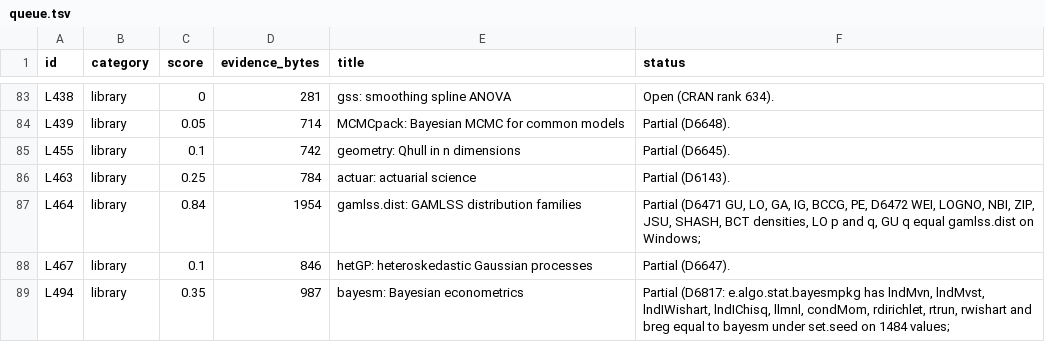
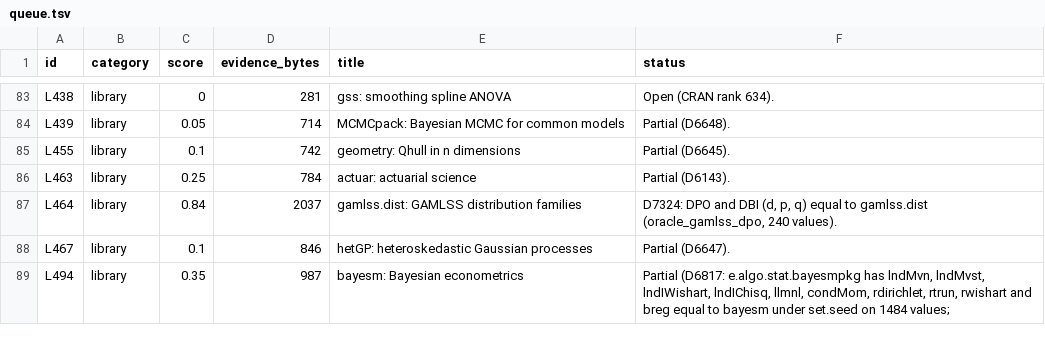
Before and after one commit to nebosa-company/neper, a TSV file: docs/digest/queue.tsv, drawn as a sheet; only a part is shown, gaps mark what is left out.

```diff
--- a/docs/digest/queue.tsv
+++ b/docs/digest/queue.tsv
@@ -86,3 +86,3 @@ L455	library	0.1	742	geometry: Qhull in n dimensions	Partial (D6645).
 L463	library	0.25	784	actuar: actuarial science	Partial (D6143).
-L464	library	0.84	1954	gamlss.dist: GAMLSS distribution families	Partial (D6471 GU, LO, GA, IG, BCCG, PE, D6472 WEI, LOGNO, NBI, ZIP, JSU, SHASH, BCT densities, LO p and q, GU q equal gamlss.dist on Windows;
+L464	library	0.84	2037	gamlss.dist: GAMLSS distribution families	D7324: DPO and DBI (d, p, q) equal to gamlss.dist (oracle_gamlss_dpo, 240 values).
 L467	library	0.1	846	hetGP: heteroskedastic Gaussian processes	Partial (D6647).
```
Also changed, not shown: docs/digest/decisions.tsv, 8 other files.
